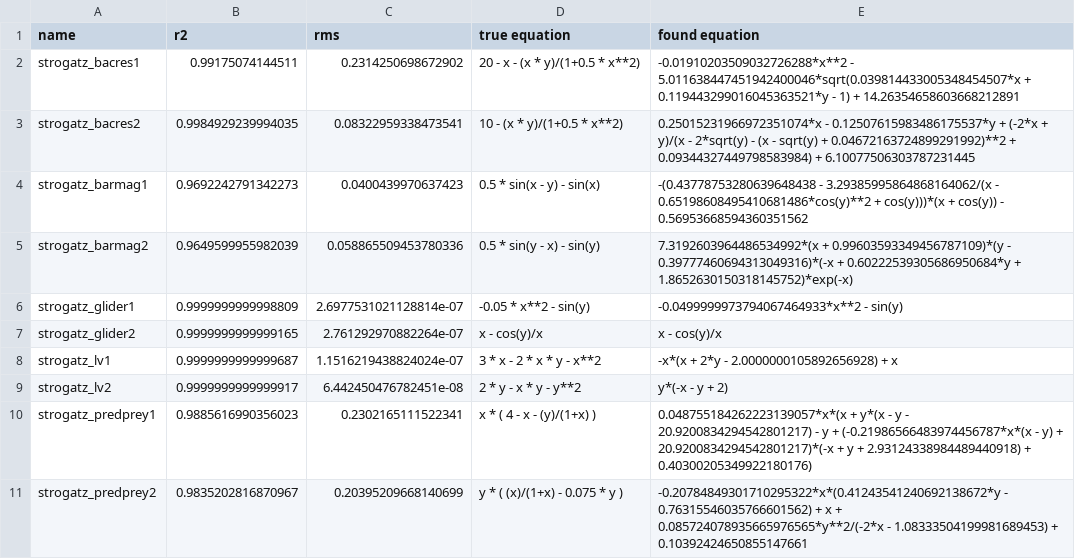
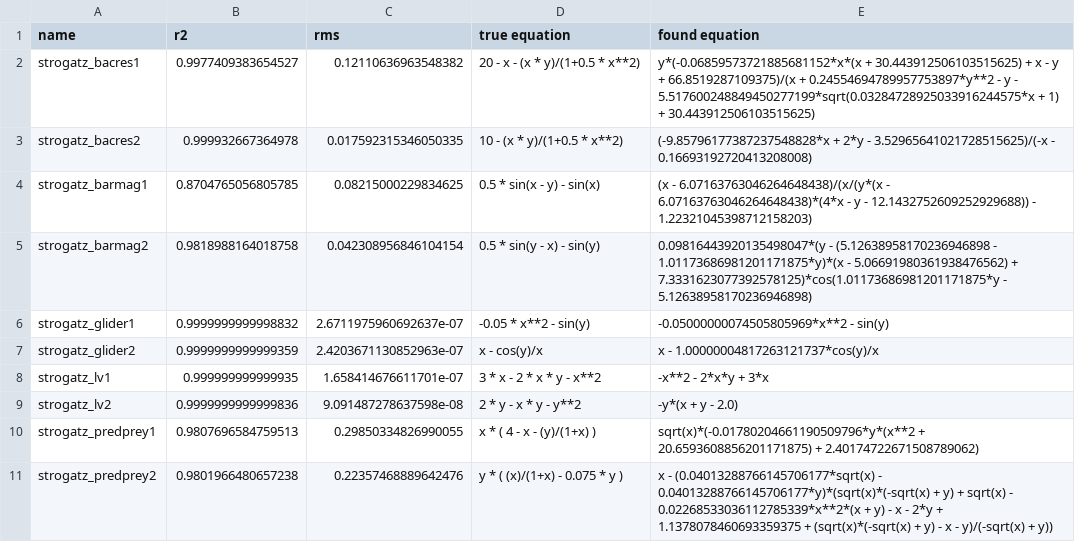
Before and after one commit to janoPig/HROCH, a CSV file: ci-test/results/strogatz_linux.csv, drawn as a sheet; only a part is shown; the diff covers the shown part only.

Commit message:
Commit from GitHub Actions (Strogatz - linux)

```diff
--- a/ci-test/results/strogatz_linux.csv
+++ b/ci-test/results/strogatz_linux.csv
@@ -1,11 +1,11 @@
 name,r2,rms,true equation,found equation
-strogatz_bacres1,0.99175074144511,0.2314250698672902, 20 - x - (x * y)/(1+0.5 * x**2),-0.01910203509032726288*x**2 - 5.011638447451942400046*sqrt(0.039814433005348454507*x + 0.119443299016045363521*y - 1) + 14.26354658603668212891
-strogatz_bacres2,0.9984929239994035,0.08322959338473541, 10 - (x * y)/(1+0.5 * x**2),0.25015231966972351074*x - 0.12507615983486175537*y + (-2*x + y)/(x - 2*sqrt(y) - (x - sqrt(y) + 0.04672163724899291992)**2 + 0.09344327449798583984) + 6.10077506303787231445
-strogatz_barmag1,0.9692242791342273,0.0400439970637423, 0.5 * sin(x - y) - sin(x),-(0.43778753280639648438 - 3.29385995864868164062/(x - 0.65198608495410681486*cos(y)**2 + cos(y)))*(x + cos(y)) - 0.56953668594360351562
-strogatz_barmag2,0.9649599955982039,0.058865509453780336, 0.5 * sin(y - x) - sin(y),7.3192603964486534992*(x + 0.99603593349456787109)*(y - 0.39777460694313049316)*(-x + 0.60222539305686950684*y + 1.8652630150318145752)*exp(-x)
-strogatz_glider1,0.9999999999998809,2.6977531021128814e-07, -0.05 * x**2 - sin(y),-0.0499999973794067464933*x**2 - sin(y)
-strogatz_glider2,0.9999999999999165,2.761292970882264e-07, x - cos(y)/x,x - cos(y)/x
-strogatz_lv1,0.9999999999999687,1.1516219438824024e-07, 3  * x - 2  * x * y - x**2,-x*(x + 2*y - 2.0000000105892656928) + x
-strogatz_lv2,0.9999999999999917,6.442450476782451e-08, 2 * y - x * y - y**2,y*(-x - y + 2)
-strogatz_predprey1,0.9885616990356023,0.2302165111522341, x  * ( 4 - x - (y)/(1+x) ),0.048755184262223139057*x*(x + y*(x - y - 20.9200834294542801217) - y + (-0.21986566483974456787*x*(x - y) + 20.9200834294542801217)*(-x + y + 2.93124338984489440918) + 0.40300205349922180176)
-strogatz_predprey2,0.9835202816870967,0.20395209668140699, y * ( (x)/(1+x) - 0.075 * y ),-0.20784849301710295322*x*(0.41243541240692138672*y - 0.76315546035766601562) + x + 0.085724078935665976565*y**2/(-2*x - 1.08333504199981689453) + 0.10392424650855147661
+strogatz_bacres1,0.9977409383654527,0.12110636963548382, 20 - x - (x * y)/(1+0.5 * x**2),y*(-0.06859573721885681152*x*(x + 30.443912506103515625) + x - y + 66.8519287109375)/(x + 0.24554694789957753897*y**2 - y - 5.517600248849450277199*sqrt(0.03284728925033916244575*x + 1) + 30.443912506103515625)
+strogatz_bacres2,0.999932667364978,0.017592315346050335, 10 - (x * y)/(1+0.5 * x**2),(-9.85796177387237548828*x + 2*y - 3.52965641021728515625)/(-x - 0.16693192720413208008)
+strogatz_barmag1,0.8704765056805785,0.08215000229834625, 0.5 * sin(x - y) - sin(x),(x - 6.07163763046264648438)/(x/(y*(x - 6.07163763046264648438)*(4*x - y - 12.1432752609252929688)) - 1.22321045398712158203)
+strogatz_barmag2,0.9818988164018758,0.042308956846104154, 0.5 * sin(y - x) - sin(y),0.09816443920135498047*(y - (5.12638958170236946898 - 1.01173686981201171875*y)*(x - 5.06691980361938476562) + 7.3331623077392578125)*cos(1.01173686981201171875*y - 5.12638958170236946898)
+strogatz_glider1,0.9999999999998832,2.6711975960692637e-07, -0.05 * x**2 - sin(y),-0.05000000074505805969*x**2 - sin(y)
+strogatz_glider2,0.9999999999999359,2.4203671130852963e-07, x - cos(y)/x,x - 1.00000004817263121737*cos(y)/x
+strogatz_lv1,0.999999999999935,1.658414676611701e-07, 3  * x - 2  * x * y - x**2,-x**2 - 2*x*y + 3*x
+strogatz_lv2,0.9999999999999836,9.091487278637598e-08, 2 * y - x * y - y**2,-y*(x + y - 2.0)
+strogatz_predprey1,0.9807696584759513,0.29850334826990055, x  * ( 4 - x - (y)/(1+x) ),sqrt(x)*(-0.01780204661190509796*y*(x**2 + 20.6593608856201171875) + 2.40174722671508789062)
+strogatz_predprey2,0.9801966480657238,0.22357468889642476, y * ( (x)/(1+x) - 0.075 * y ),x - (0.04013288766145706177*sqrt(x) - 0.04013288766145706177*y)*(sqrt(x)*(-sqrt(x) + y) + sqrt(x) - 0.02268533036112785339*x**2*(x + y) - x - 2*y + 1.1378078460693359375 + (sqrt(x)*(-sqrt(x) + y) - x - y)/(-sqrt(x) + y))
```
Also changed, not shown: 12 edited cells elsewhere in this file.
